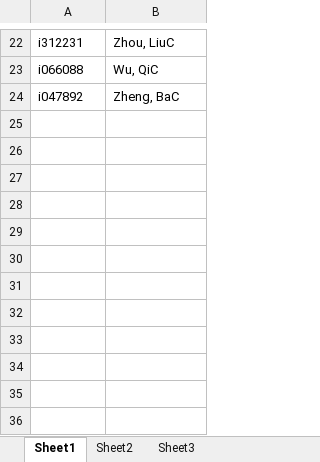
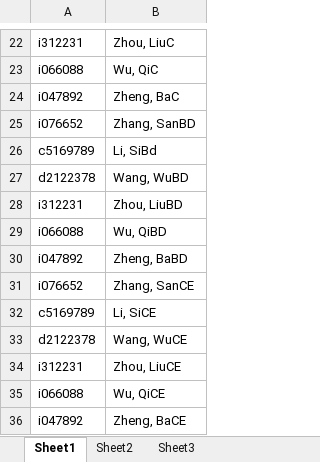
Before and after one commit to zzuwzj/LuckyDraw, an Excel workbook: SMELuckyDraw/excel/namelist.xlsx, sheet Sheet1, drawn as a sheet; only a part is shown, gaps mark what is left out; values as stored, in another font and other column widths than the file's, no borders; the diff names each change by its address in the sheet, - before the commit and + after, or states it on an @@ line.

```diff
--- a/SMELuckyDraw/excel/namelist.xlsx (sheet Sheet1)
+++ b/SMELuckyDraw/excel/namelist.xlsx (sheet Sheet1)
+row 25: i076652 | Zhang, SanBD
+row 26: c5169789 | Li, SiBd
+row 27: d2122378 | Wang, WuBD
+row 28: i312231 | Zhou, LiuBD
+row 29: i066088 | Wu, QiBD
+row 30: i047892 | Zheng, BaBD
+row 31: i076652 | Zhang, SanCE
+row 32: c5169789 | Li, SiCE
+row 33: d2122378 | Wang, WuCE
+row 34: i312231 | Zhou, LiuCE
+row 35: i066088 | Wu, QiCE
+row 36: i047892 | Zheng, BaCE
```
Also changed, not shown: 6 other files.
